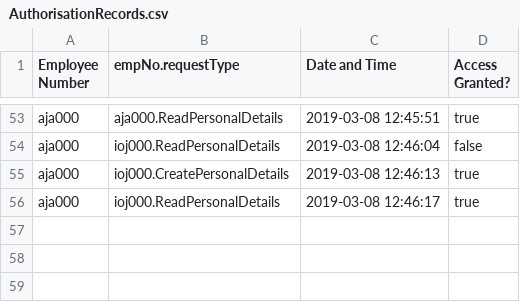
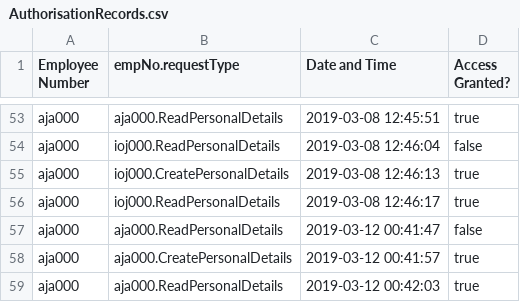
Before and after one commit to Alice-Jaffray/Software-Engineering-Group-Project, a CSV file: SourceCode/Yuconz/Databases/AuthorisationRecords.csv, drawn as a sheet; only a part is shown, gaps mark what is left out.

Commit message:
Merged databases.
Signed-off-by: Conor Finn <cf338@kent.ac.uk>

```diff
--- a/SourceCode/Yuconz/Databases/AuthorisationRecords.csv
+++ b/SourceCode/Yuconz/Databases/AuthorisationRecords.csv
@@ -56 +56,4 @@ aja000,ioj000.CreatePersonalDetails,2019-03-08 12:46:13,true
 aja000,ioj000.ReadPersonalDetails,2019-03-08 12:46:17,true
+aja000,aja000.ReadPersonalDetails,2019-03-12 00:41:47,false
+aja000,aja000.CreatePersonalDetails,2019-03-12 00:41:57,true
+aja000,aja000.ReadPersonalDetails,2019-03-12 00:42:03,true
```
Also changed, not shown: SourceCode/Yuconz/Databases/LoginRecords.csv, 9 other files.
